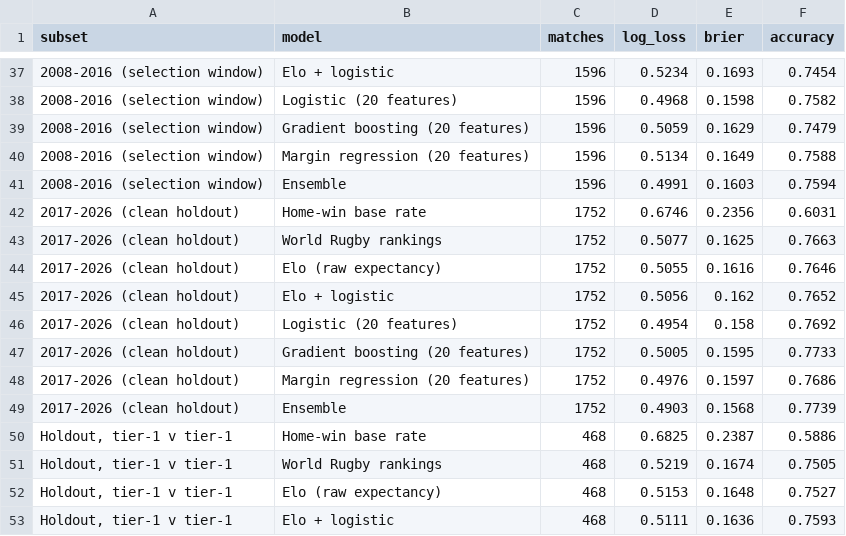
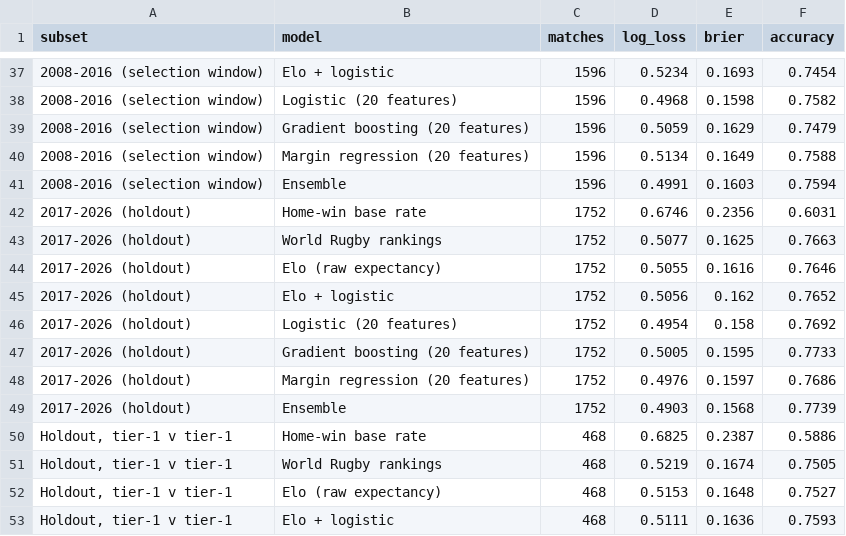
Before and after one commit to samberman-hi/rugby-predictor, a CSV file: figures/summary.csv, drawn as a sheet; only a part is shown, gaps mark what is left out; the diff names each change by its address in the sheet, - before the commit and + after, or states it on an @@ line.

```diff
--- a/figures/summary.csv
+++ b/figures/summary.csv
-A42:A49 (subset): 2017-2026 (clean holdout)
+A42:A49 (subset): 2017-2026 (holdout)
```
Also changed, not shown: 4 other files.
